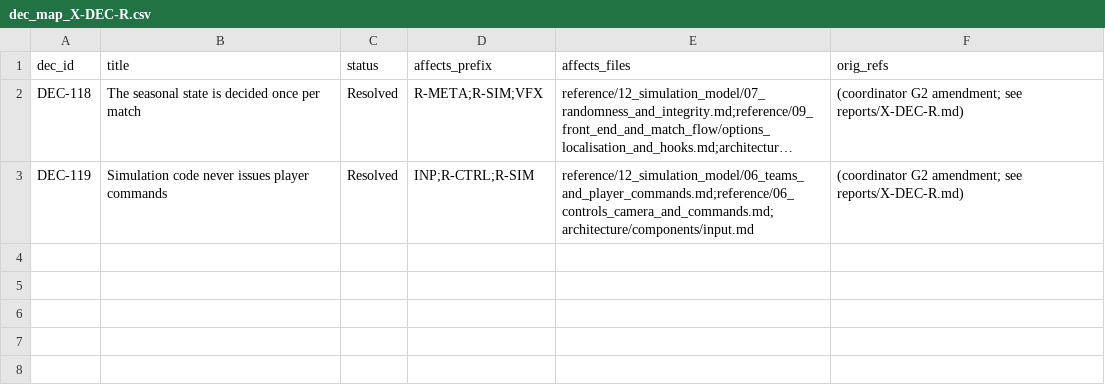
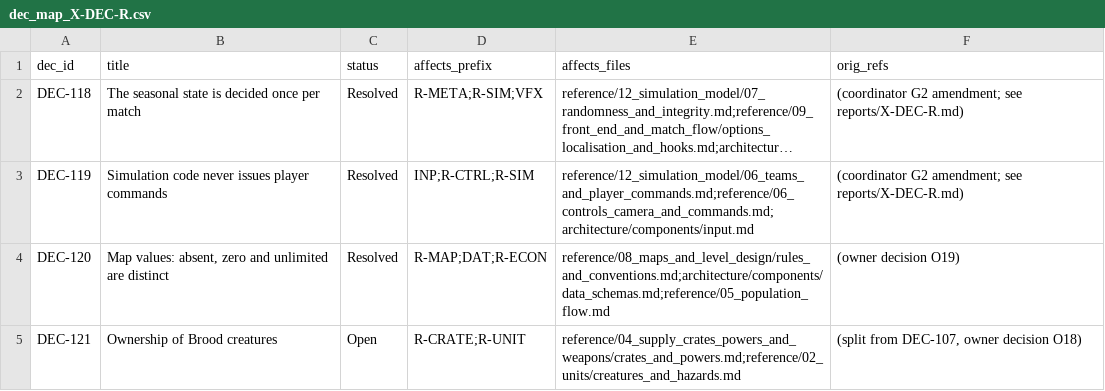
Before and after one commit to Zwaliebaba/Species.AI, a CSV file: species_work/dec_map_X-DEC-R.csv, drawn as a sheet; long unchanged cells end in …; the diff names each change by its address in the sheet, - before the commit and + after, or states it on an @@ line.

```diff
--- a/species_work/dec_map_X-DEC-R.csv
+++ b/species_work/dec_map_X-DEC-R.csv
+row 4: DEC-120 | Map values: absent, zero and unlimited are distinct | Resolved | R-MAP;DAT;R-ECON | reference/08_maps_and_level_design/rules_and_conventions.md;architecture/components/data_schemas.md;reference/05_population_flow.md | (owner decision O19)
+row 5: DEC-121 | Ownership of Brood creatures | Open | R-CRATE;R-UNIT | reference/04_supply_crates_powers_and_weapons/crates_and_powers.md;reference/02_units/creatures_and_hazards.md | (split from DEC-107, owner decision O18)
```
Also changed, not shown: species_work/dec_map.csv, species_work/dec_map_X-DEC-1.csv, 16 other files.
